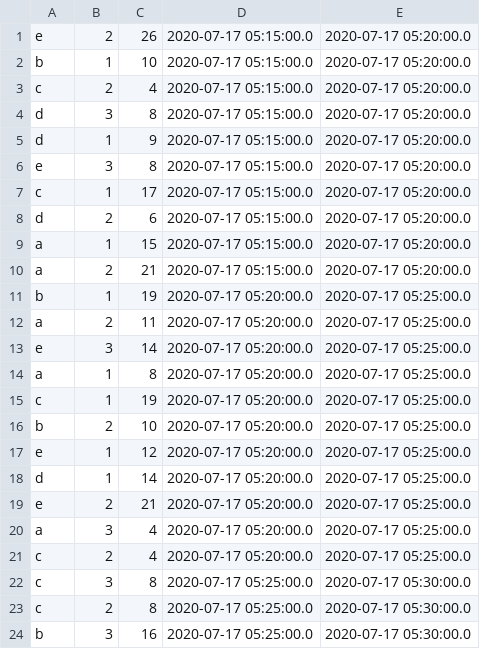
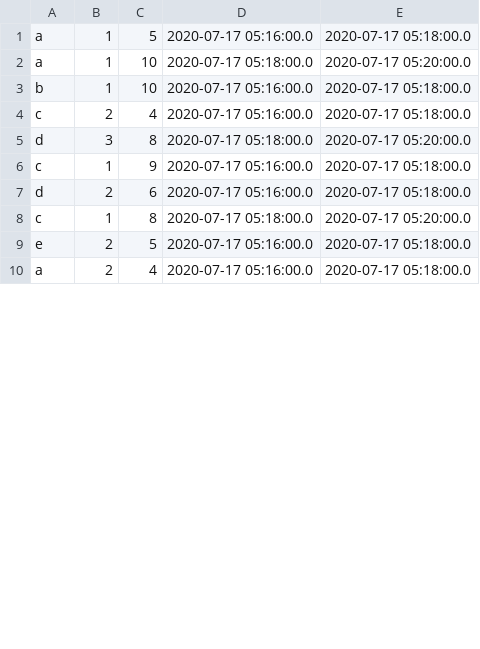
Before and after one commit to kingstar535/pyflink, a CSV file: stream/output/table_tumble_window_agg_streaming_004.csv, drawn as a sheet; only a part is shown; the diff covers the shown part only.

```diff
--- a/stream/output/table_tumble_window_agg_streaming_004.csv
+++ b/stream/output/table_tumble_window_agg_streaming_004.csv
@@ -1,24 +1,10 @@
-e,2,26,2020-07-17 05:15:00.0,2020-07-17 05:20:00.0
-b,1,10,2020-07-17 05:15:00.0,2020-07-17 05:20:00.0
-c,2,4,2020-07-17 05:15:00.0,2020-07-17 05:20:00.0
-d,3,8,2020-07-17 05:15:00.0,2020-07-17 05:20:00.0
-d,1,9,2020-07-17 05:15:00.0,2020-07-17 05:20:00.0
-e,3,8,2020-07-17 05:15:00.0,2020-07-17 05:20:00.0
-c,1,17,2020-07-17 05:15:00.0,2020-07-17 05:20:00.0
-d,2,6,2020-07-17 05:15:00.0,2020-07-17 05:20:00.0
-a,1,15,2020-07-17 05:15:00.0,2020-07-17 05:20:00.0
-a,2,21,2020-07-17 05:15:00.0,2020-07-17 05:20:00.0
-b,1,19,2020-07-17 05:20:00.0,2020-07-17 05:25:00.0
-a,2,11,2020-07-17 05:20:00.0,2020-07-17 05:25:00.0
-e,3,14,2020-07-17 05:20:00.0,2020-07-17 05:25:00.0
-a,1,8,2020-07-17 05:20:00.0,2020-07-17 05:25:00.0
-c,1,19,2020-07-17 05:20:00.0,2020-07-17 05:25:00.0
-b,2,10,2020-07-17 05:20:00.0,2020-07-17 05:25:00.0
-e,1,12,2020-07-17 05:20:00.0,2020-07-17 05:25:00.0
-d,1,14,2020-07-17 05:20:00.0,2020-07-17 05:25:00.0
-e,2,21,2020-07-17 05:20:00.0,2020-07-17 05:25:00.0
-a,3,4,2020-07-17 05:20:00.0,2020-07-17 05:25:00.0
-c,2,4,2020-07-17 05:20:00.0,2020-07-17 05:25:00.0
-c,3,8,2020-07-17 05:25:00.0,2020-07-17 05:30:00.0
-c,2,8,2020-07-17 05:25:00.0,2020-07-17 05:30:00.0
-b,3,16,2020-07-17 05:25:00.0,2020-07-17 05:30:00.0
+a,1,5,2020-07-17 05:16:00.0,2020-07-17 05:18:00.0
+a,1,10,2020-07-17 05:18:00.0,2020-07-17 05:20:00.0
+b,1,10,2020-07-17 05:16:00.0,2020-07-17 05:18:00.0
+c,2,4,2020-07-17 05:16:00.0,2020-07-17 05:18:00.0
+d,3,8,2020-07-17 05:18:00.0,2020-07-17 05:20:00.0
+c,1,9,2020-07-17 05:16:00.0,2020-07-17 05:18:00.0
+d,2,6,2020-07-17 05:16:00.0,2020-07-17 05:18:00.0
+c,1,8,2020-07-17 05:18:00.0,2020-07-17 05:20:00.0
+e,2,5,2020-07-17 05:16:00.0,2020-07-17 05:18:00.0
+a,2,4,2020-07-17 05:16:00.0,2020-07-17 05:18:00.0
```
Also changed, not shown: 1 added row, 4 removed rows and 3 edited cells elsewhere in this file, 5 other files.
